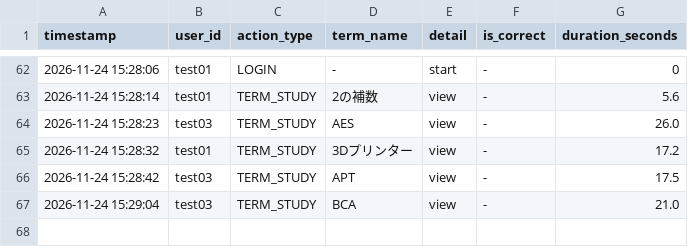
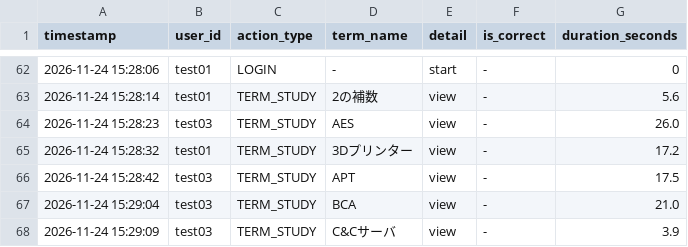
Before and after one commit to SakuSaku0705/de-ta-base, a CSV file: experiment_logs.csv, drawn as a sheet; only a part is shown, gaps mark what is left out; the diff names each change by its address in the sheet, - before the commit and + after, or states it on an @@ line.

Commit message:
log: test03 - TERM_STUDY (C&Cサーバ)

```diff
--- a/experiment_logs.csv
+++ b/experiment_logs.csv
+row 68: 2026-11-24 15:29:09 | test03 | TERM_STUDY | C&Cサーバ | view | - | 3.9
```
